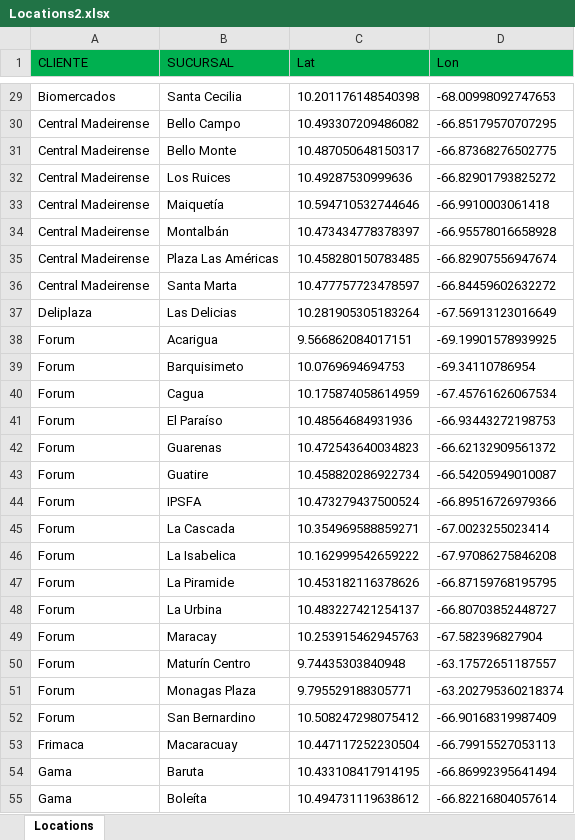
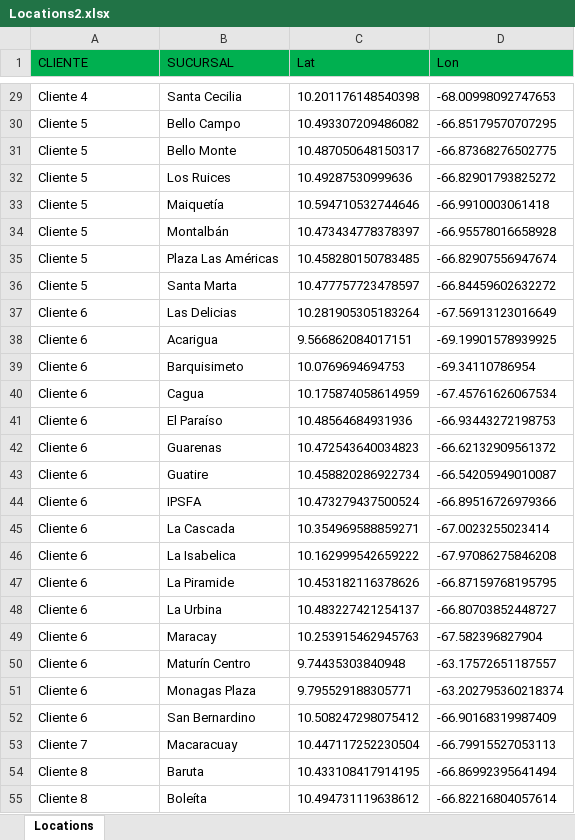
Before and after one commit to leanderperez/dash-tecnonorte, an Excel workbook: Locations2.xlsx, sheet Locations, drawn as a sheet; only a part is shown, gaps mark what is left out; values as stored, in another font and other column widths than the file's, no borders; the diff covers the shown part only; the diff names each change by its address in the sheet, - before the commit and + after, or states it on an @@ line.

```diff
--- a/Locations2.xlsx (sheet Locations)
+++ b/Locations2.xlsx (sheet Locations)
-A29 (CLIENTE): Biomercados
+A29 (CLIENTE): Cliente 4
-A30:A36 (CLIENTE): Central Madeirense
+A30:A36 (CLIENTE): Cliente 5
-A37 (CLIENTE): Deliplaza
+A37 (CLIENTE): Cliente 6
-A38:A52 (CLIENTE): Forum
+A38:A52 (CLIENTE): Cliente 6
-A53 (CLIENTE): Frimaca
+A53 (CLIENTE): Cliente 7
-A54:A55 (CLIENTE): Gama
+A54:A55 (CLIENTE): Cliente 8
```
Also changed, not shown: 77 edited cells elsewhere in this sheet, Consol.xlsx, Consol2.xlsx, 1 other file.
